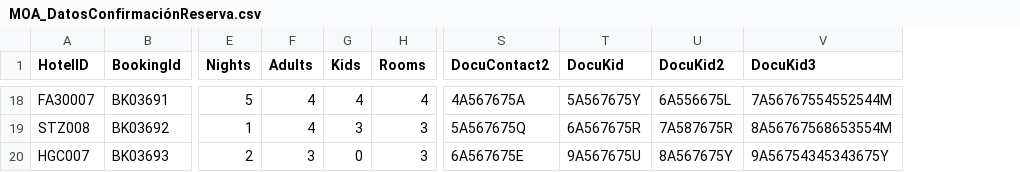
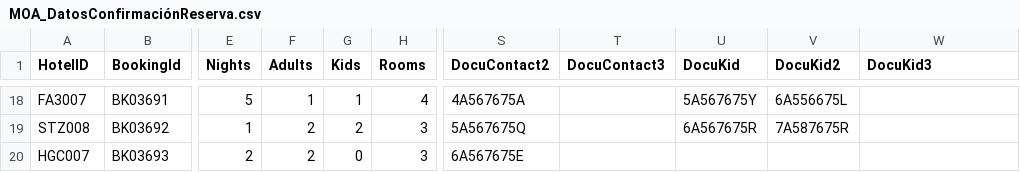
Before and after one commit to ArielRivas/ejercicio-final, a CSV file: CSVS/MOA_DatosConfirmaciónReserva.csv, drawn as a sheet; only a part is shown, gaps mark what is left out; addresses are those after the commit; the diff covers the shown part only; the diff names each change by its address in the sheet, - before the commit and + after, or states it on an @@ line.

```diff
--- a/CSVS/MOA_DatosConfirmaciónReserva.csv
+++ b/CSVS/MOA_DatosConfirmaciónReserva.csv
+column T (DocuContact3), empty
-A18 (HotelID): FA30007
+A18 (HotelID): FA3007
-F18 (Adults): 4
+F18 (Adults): 1
-G18 (Kids): 4
+G18 (Kids): 1
-W18 (DocuKid3): 7A56767554552544M
+W18 (DocuKid3): (empty)
-F19 (Adults): 4
+F19 (Adults): 2
-G19 (Kids): 3
+G19 (Kids): 2
-W19 (DocuKid3): 8A56767568653554M
+W19 (DocuKid3): (empty)
-F20 (Adults): 3
+F20 (Adults): 2
-U20 (DocuKid): 9A567675U
+U20 (DocuKid): (empty)
-V20 (DocuKid2): 8A567675Y
+V20 (DocuKid2): (empty)
-W20 (DocuKid3): 9A56754345343675Y
+W20 (DocuKid3): (empty)
```
Also changed, not shown: 31 edited cells elsewhere in this file, 5 other files.
